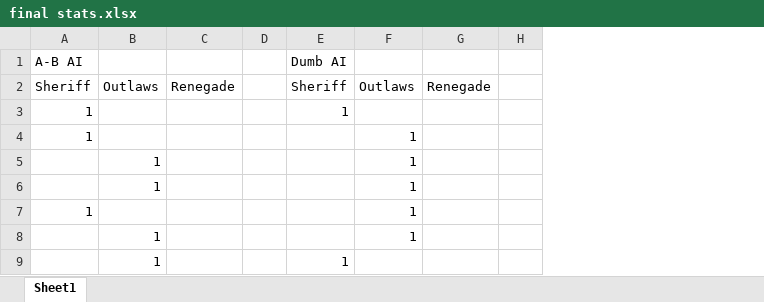
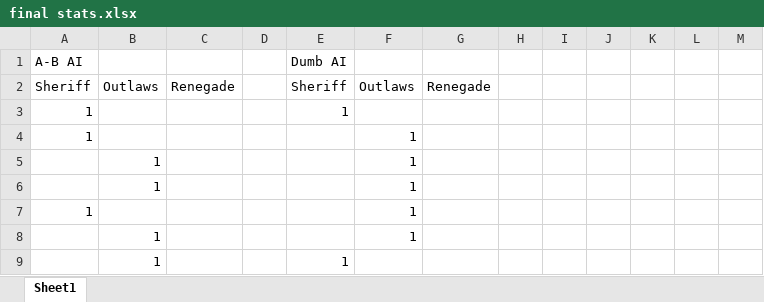
Before and after one commit to phippene/AI_Bang, an Excel workbook: final stats.xlsx, sheet Sheet1, drawn as a sheet; only a part is shown; values as stored, in another font and other column widths than the file's, no borders; charts and pictures not drawn; removed rows and columns are numbered as before the commit, all else as after; the diff covers the shown part only; the diff names each change by its address in the sheet, - before the commit and + after, or states it on an @@ line.

```diff
--- a/final stats.xlsx (sheet Sheet1)
+++ b/final stats.xlsx (sheet Sheet1)
-column H, empty
+column H, empty
+column I, empty
+column J, empty
+column K, empty
+column L, empty
+column M, empty
```
Also changed, not shown: 61 added rows elsewhere in this sheet, charts or pictures, 3 other files.
